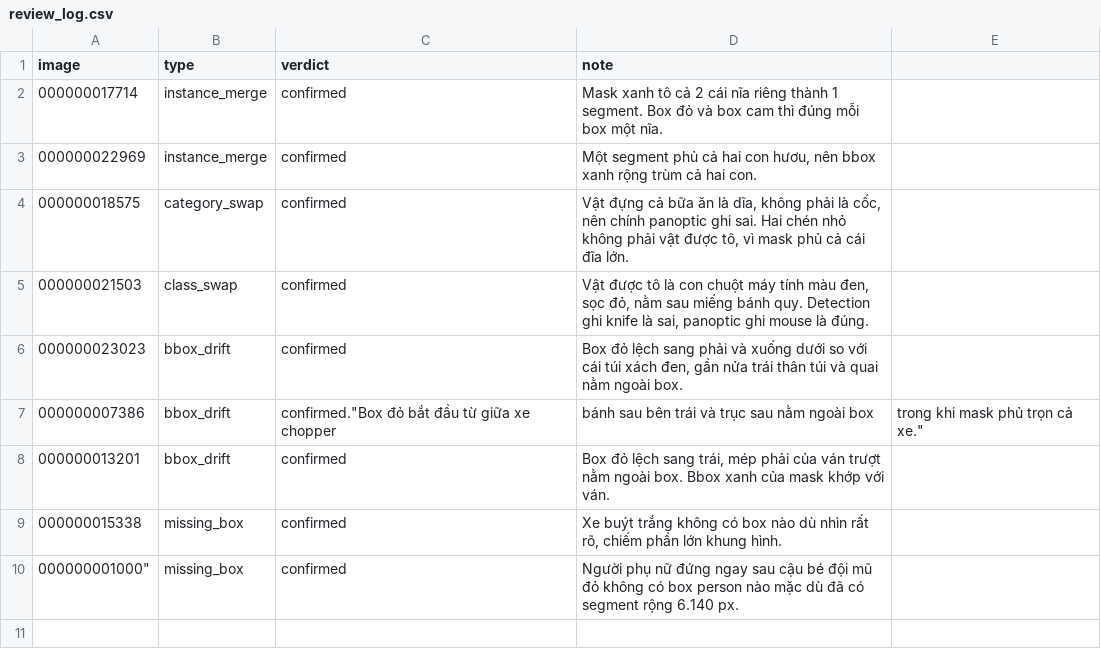
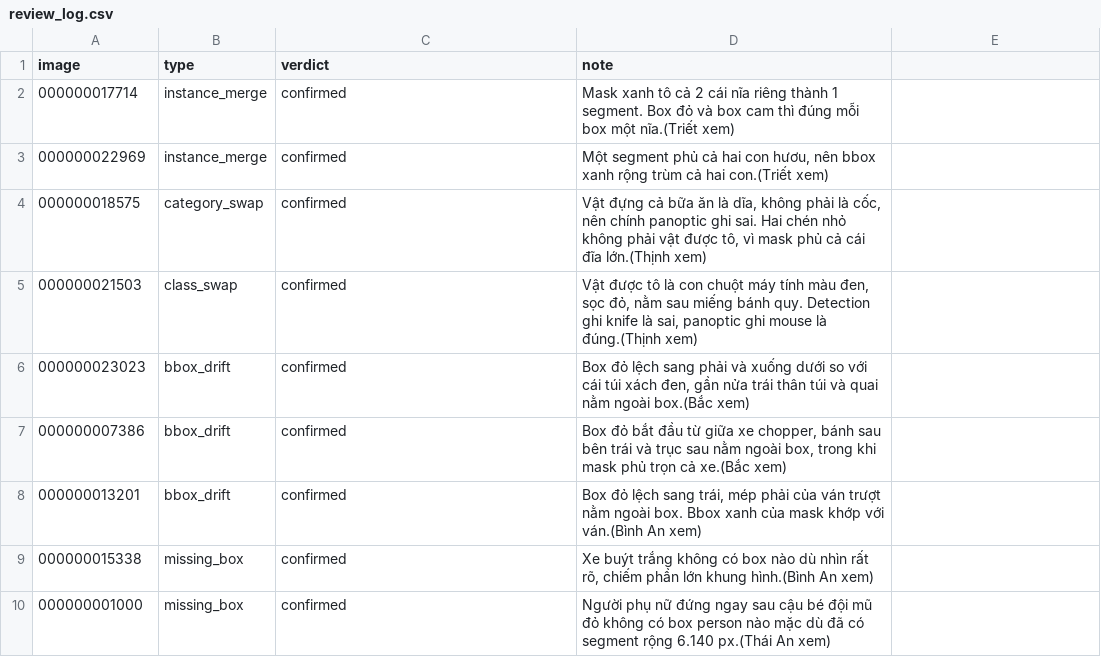
Before and after one commit to daoan2004/K5-L23-Day10-cuoi-lop-Dataset-Release-Handover, a CSV file: templates/review_log.csv, drawn as a sheet.

Commit message:
Update review_log.csv

```diff
--- a/templates/review_log.csv
+++ b/templates/review_log.csv
@@ -1,10 +1,10 @@
 image,type,verdict,note
-000000017714,instance_merge,confirmed,"Mask xanh tô cả 2 cái nĩa riêng thành 1 segment. Box đỏ và box cam thì đúng mỗi box một nĩa."
-000000022969,instance_merge,confirmed,"Một segment phủ cả hai con hươu, nên bbox xanh rộng trùm cả hai con."
-000000018575,category_swap,confirmed,"Vật đựng cả bữa ăn là dĩa, không phải là cốc, nên chính panoptic ghi sai. Hai chén nhỏ không phải vật được tô, vì mask phủ cả cái đĩa lớn."
-000000021503,class_swap,confirmed,"Vật được tô là con chuột máy tính màu đen, sọc đỏ, nằm sau miếng bánh quy. Detection ghi knife là sai, panoptic ghi mouse là đúng."
-000000023023,bbox_drift,confirmed,"Box đỏ lệch sang phải và xuống dưới so với cái túi xách đen, gần nửa trái thân túi và quai nằm ngoài box."
-000000007386,bbox_drift,confirmed."Box đỏ bắt đầu từ giữa xe chopper, bánh sau bên trái và trục sau nằm ngoài box, trong khi mask phủ trọn cả xe."
-000000013201,bbox_drift,confirmed,"Box đỏ lệch sang trái, mép phải của ván trượt nằm ngoài box. Bbox xanh của mask khớp với ván."
-000000015338,missing_box,confirmed,"Xe buýt trắng không có box nào dù nhìn rất rõ, chiếm phần lớn khung hình."
-000000001000",missing_box,confirmed,"Người phụ nữ đứng ngay sau cậu bé đội mũ đỏ không có box person nào mặc dù đã có segment rộng 6.140 px."
+000000017714,instance_merge,confirmed,"Mask xanh tô cả 2 cái nĩa riêng thành 1 segment. Box đỏ và box cam thì đúng mỗi box một nĩa.(Triết xem)"
+000000022969,instance_merge,confirmed,"Một segment phủ cả hai con hươu, nên bbox xanh rộng trùm cả hai con.(Triết xem)"
+000000018575,category_swap,confirmed,"Vật đựng cả bữa ăn là dĩa, không phải là cốc, nên chính panoptic ghi sai. Hai chén nhỏ không phải vật được tô, vì mask phủ cả cái đĩa lớn.(Thịnh xem)"
+000000021503,class_swap,confirmed,"Vật được tô là con chuột máy tính màu đen, sọc đỏ, nằm sau miếng bánh quy. Detection ghi knife là sai, panoptic ghi mouse là đúng.(Thịnh xem)"
+000000023023,bbox_drift,confirmed,"Box đỏ lệch sang phải và xuống dưới so với cái túi xách đen, gần nửa trái thân túi và quai nằm ngoài box.(Bắc xem)"
+000000007386,bbox_drift,confirmed,"Box đỏ bắt đầu từ giữa xe chopper, bánh sau bên trái và trục sau nằm ngoài box, trong khi mask phủ trọn cả xe.(Bắc xem)"
+000000013201,bbox_drift,confirmed,"Box đỏ lệch sang trái, mép phải của ván trượt nằm ngoài box. Bbox xanh của mask khớp với ván.(Bình An xem)"
+000000015338,missing_box,confirmed,"Xe buýt trắng không có box nào dù nhìn rất rõ, chiếm phần lớn khung hình.(Bình An xem)"
+000000001000,missing_box,confirmed,"Người phụ nữ đứng ngay sau cậu bé đội mũ đỏ không có box person nào mặc dù đã có segment rộng 6.140 px.(Thái An xem)"
```
